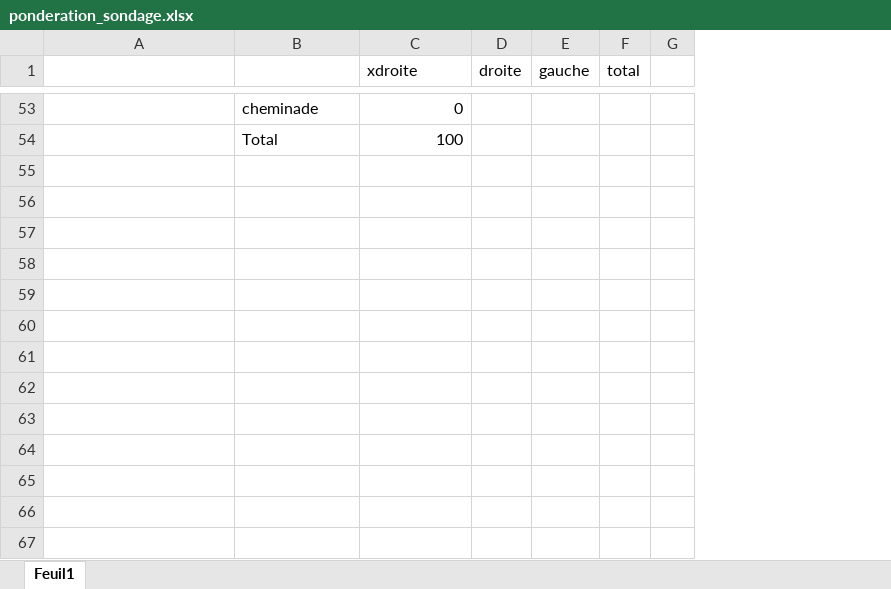
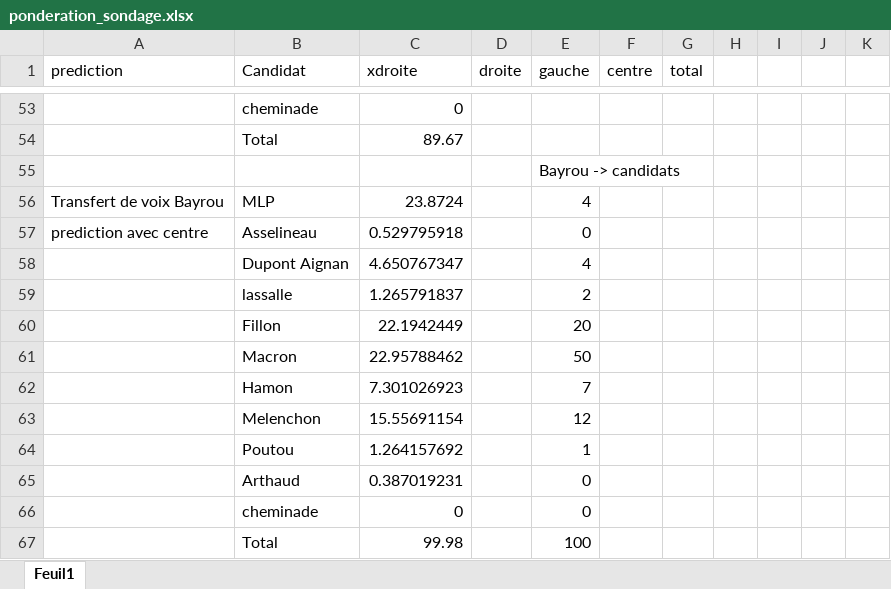
Before and after one commit to verycourt/Elections, an Excel workbook: Analyses/ponderation_sondage.xlsx, sheet Feuil1, drawn as a sheet; only a part is shown, gaps mark what is left out; values as stored, in another font and other column widths than the file's, no cell formats; removed rows and columns are numbered as before the commit, all else as after; the diff covers the shown part only; the diff names each change by its address in the sheet, - before the commit and + after, or states it on an @@ line.

```diff
--- a/Analyses/ponderation_sondage.xlsx (sheet Feuil1)
+++ b/Analyses/ponderation_sondage.xlsx (sheet Feuil1)
+column F (centre), empty
-column G, empty
+column H, empty
+column I, empty
+column J, empty
+column K, empty
-A1: (empty)
+A1: prediction
-B1: (empty)
+B1: Candidat
-C54 (xdroite): 100
+C54 (xdroite): 89.67
+row 55:  |  |  |  | Bayrou -> candidats
+row 56: Transfert de voix Bayrou | MLP | 23.8724 |  | 4
+row 57: prediction avec centre | Asselineau | 0.529795918 |  | 0
+row 58:  | Dupont Aignan | 4.650767347 |  | 4
+row 59:  | lassalle | 1.265791837 |  | 2
+row 60:  | Fillon | 22.1942449 |  | 20
+row 61:  | Macron | 22.95788462 |  | 50
+row 62:  | Hamon | 7.301026923 |  | 7
+row 63:  | Melenchon | 15.55691154 |  | 12
+row 64:  | Poutou | 1.264157692 |  | 1
+row 65:  | Arthaud | 0.387019231 |  | 0
+row 66:  | cheminade | 0 |  | 0
+row 67:  | Total | 99.98 |  | 100
```
Also changed, not shown: 20 added rows, 20 removed rows and 22 edited cells elsewhere in this sheet, cell formats, formulas that keep their value, 1 other file.
